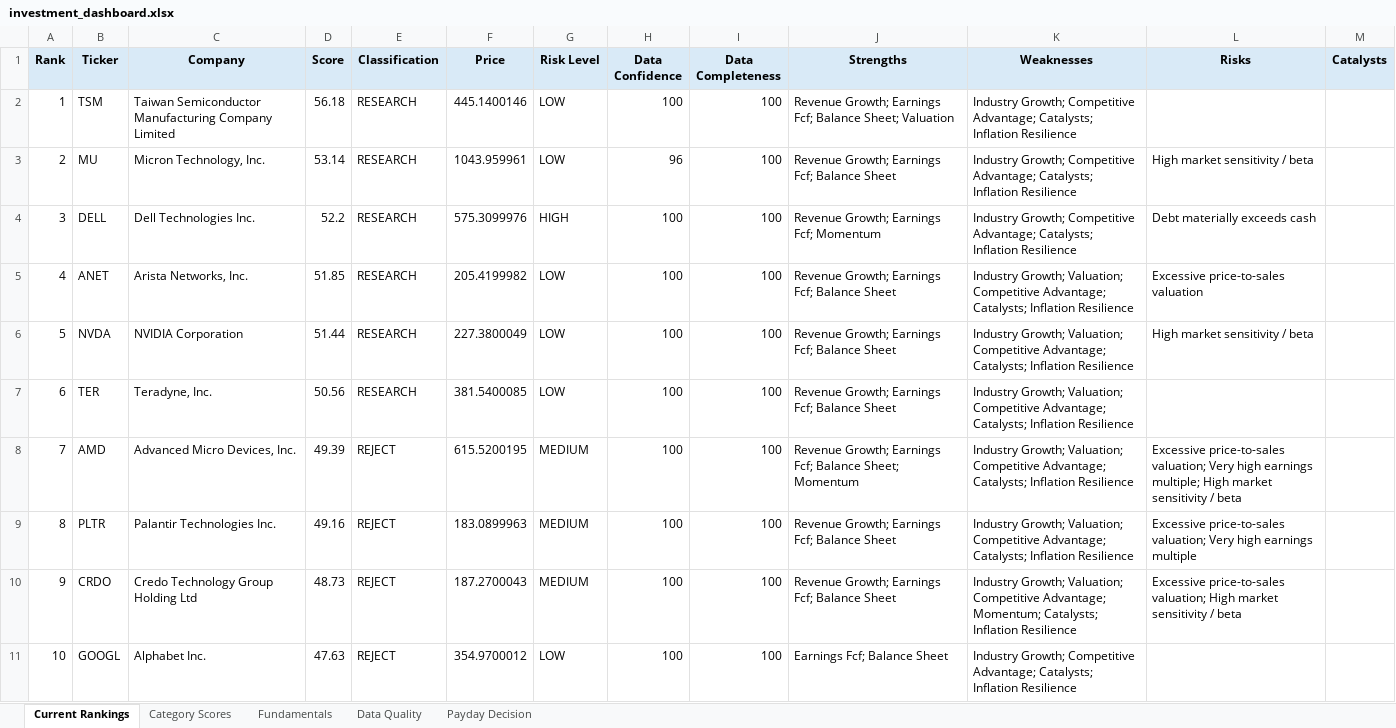
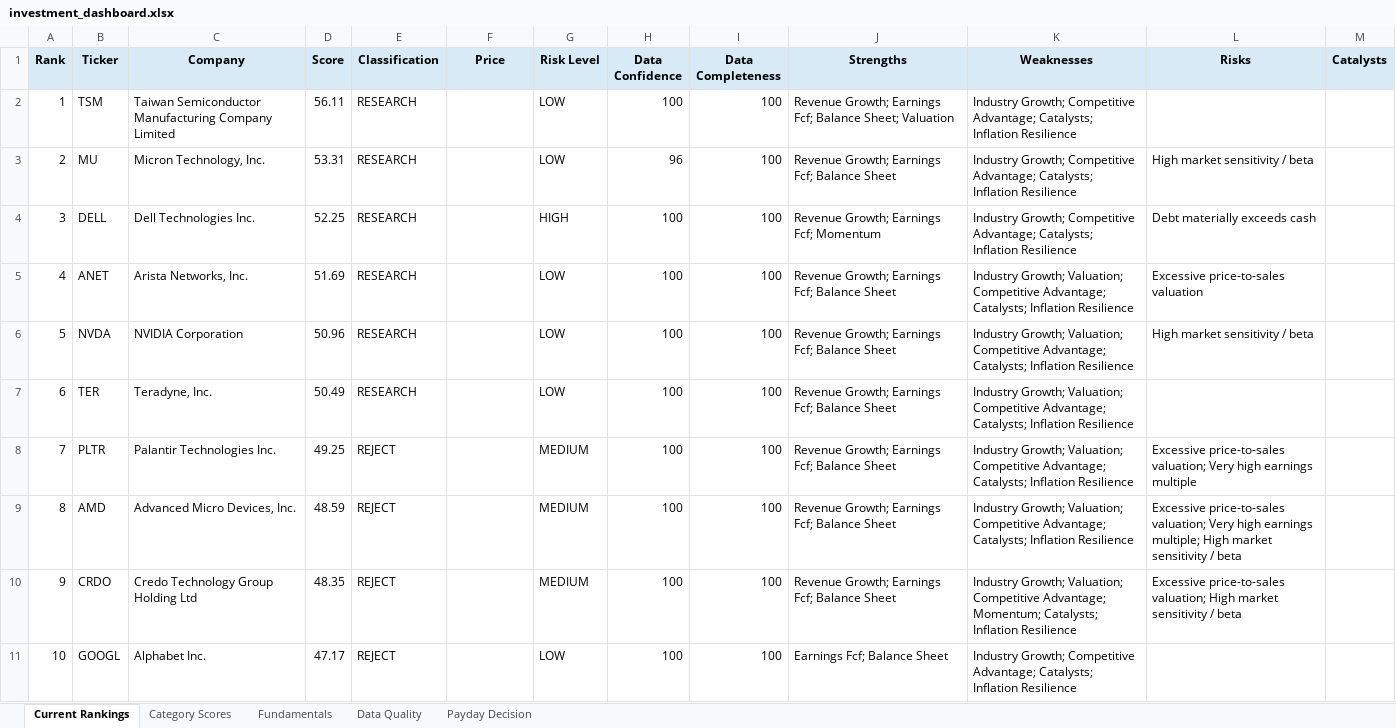
Before and after one commit to Grzesiak33/Version-2-Stock-Investment-Model, an Excel workbook: reports/investment_dashboard.xlsx, sheet Current Rankings, drawn as a sheet; only a part is shown; values as stored, in another font and other column widths than the file's, no borders; conditional formats not drawn; the diff covers the shown part only; the diff names each change by its address in the sheet, - before the commit and + after, or states it on an @@ line.

```diff
--- a/reports/investment_dashboard.xlsx (sheet Current Rankings)
+++ b/reports/investment_dashboard.xlsx (sheet Current Rankings)
-D2 (Score): 56.18
+D2 (Score): 56.11
-F2 (Price): 445.1400146
+F2 (Price): (empty)
-D3 (Score): 53.14
+D3 (Score): 53.31
-F3 (Price): 1043.959961
+F3 (Price): (empty)
-D4 (Score): 52.2
+D4 (Score): 52.25
-F4 (Price): 575.3099976
+F4 (Price): (empty)
-D5 (Score): 51.85
+D5 (Score): 51.69
-F5 (Price): 205.4199982
+F5 (Price): (empty)
-D6 (Score): 51.44
+D6 (Score): 50.96
-F6 (Price): 227.3800049
+F6 (Price): (empty)
-D7 (Score): 50.56
+D7 (Score): 50.49
-F7 (Price): 381.5400085
+F7 (Price): (empty)
-B8 (Ticker): AMD
+B8 (Ticker): PLTR
-C8 (Company): Advanced Micro Devices, Inc.
+C8 (Company): Palantir Technologies Inc.
-D8 (Score): 49.39
+D8 (Score): 49.25
-F8 (Price): 615.5200195
+F8 (Price): (empty)
-J8 (Strengths): …Fcf; Balance Sheet; Momentum
+J8 (Strengths): …Fcf; Balance Sheet
-L8 (Risks): …high earnings multiple; High market sensitivity / beta
+L8 (Risks): …high earnings multiple
-B9 (Ticker): PLTR
+B9 (Ticker): AMD
-C9 (Company): Palantir Technologies Inc.
+C9 (Company): Advanced Micro Devices, Inc.
-D9 (Score): 49.16
+D9 (Score): 48.59
-F9 (Price): 183.0899963
+F9 (Price): (empty)
-L9 (Risks): …high earnings multiple
+L9 (Risks): …high earnings multiple; High market sensitivity / beta
-D10 (Score): 48.73
+D10 (Score): 48.35
-F10 (Price): 187.2700043
+F10 (Price): (empty)
-D11 (Score): 47.63
+D11 (Score): 47.17
-F11 (Price): 354.9700012
+F11 (Price): (empty)
```
Also changed, not shown: 130 edited cells elsewhere in this sheet, sheet Fundamentals, sheet Category Scores, sheet Data Quality, sheet Payday Decision, 32 other files.
